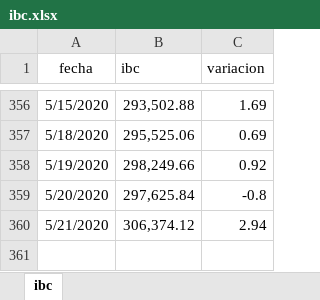
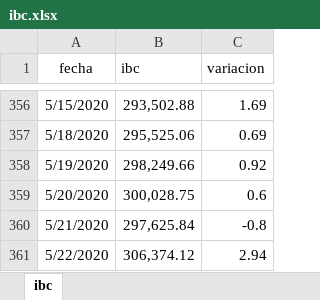
Before and after one commit to grupointeraval/grupointeraval.github.io, an Excel workbook: ibc.xlsx, sheet ibc, drawn as a sheet; only a part is shown, gaps mark what is left out; values as stored, in another font and other column widths than the file's, no borders; addresses are those after the commit; the diff names each change by its address in the sheet, - before the commit and + after, or states it on an @@ line.

Commit message:
al 25/5 2

```diff
--- a/ibc.xlsx (sheet ibc)
+++ b/ibc.xlsx (sheet ibc)
+row 359: 5/20/2020 | 300,028.75 | 0.6
-A360 (fecha): 5/20/2020
+A360 (fecha): 5/21/2020
-A361 (fecha): 5/21/2020
+A361 (fecha): 5/22/2020
```
